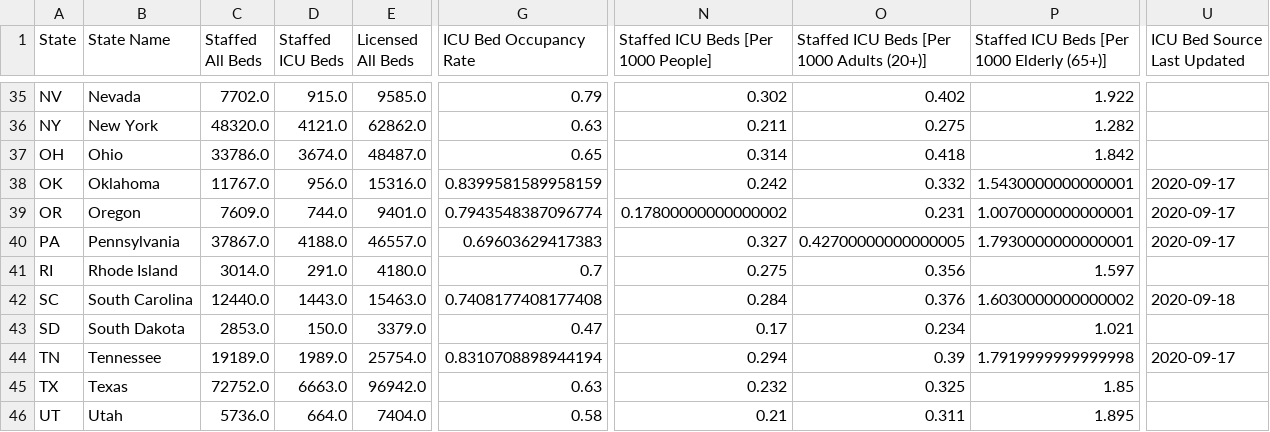
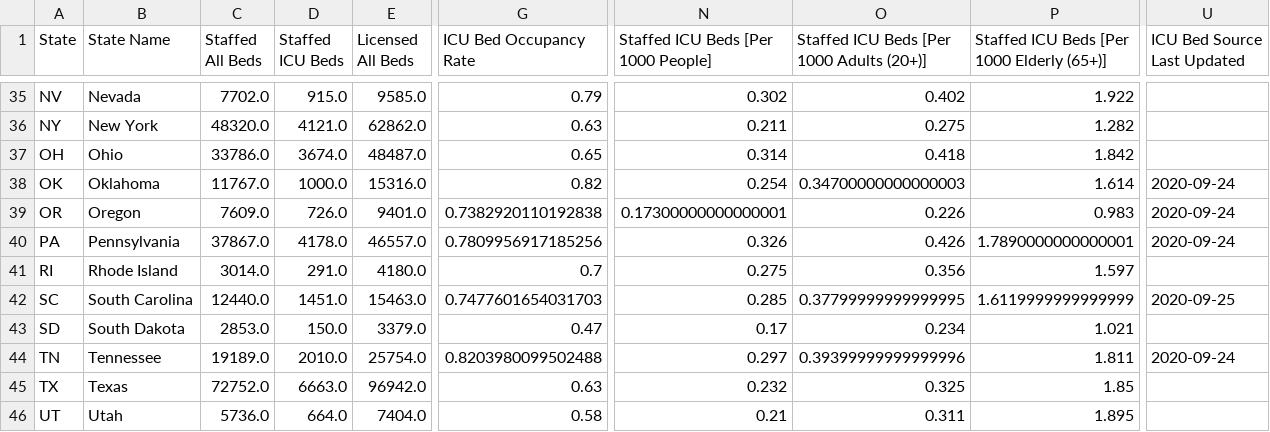
Before and after one commit to covidcaremap/covid19-healthsystemcapacity, a CSV file: data/published/us_healthcare_capacity-state-CovidCareMap.csv, drawn as a sheet; only a part is shown, gaps mark what is left out; the diff covers the shown part only; the diff names each change by its address in the sheet, - before the commit and + after, or states it on an @@ line.

```diff
--- a/data/published/us_healthcare_capacity-state-CovidCareMap.csv
+++ b/data/published/us_healthcare_capacity-state-CovidCareMap.csv
-D38 (Staffed ICU Beds): 956.0
+D38 (Staffed ICU Beds): 1000.0
-G38 (ICU Bed Occupancy Rate): 0.8399581589958159
+G38 (ICU Bed Occupancy Rate): 0.82
-N38: 0.242
+N38: 0.254
-O38: 0.332
+O38: 0.34700000000000003
-P38: 1.5430000000000001
+P38: 1.614
-U38:U40 (ICU Bed Source Last Updated): 2020-09-17
+U38:U40 (ICU Bed Source Last Updated): 2020-09-24
-D39 (Staffed ICU Beds): 744.0
+D39 (Staffed ICU Beds): 726.0
-G39 (ICU Bed Occupancy Rate): 0.7943548387096774
+G39 (ICU Bed Occupancy Rate): 0.7382920110192838
-N39: 0.17800000000000002
+N39: 0.17300000000000001
-O39: 0.231
+O39: 0.226
-P39: 1.0070000000000001
+P39: 0.983
-D40 (Staffed ICU Beds): 4188.0
+D40 (Staffed ICU Beds): 4178.0
-G40 (ICU Bed Occupancy Rate): 0.69603629417383
+G40 (ICU Bed Occupancy Rate): 0.7809956917185256
-N40: 0.327
+N40: 0.326
-O40: 0.42700000000000005
+O40: 0.426
-P40: 1.7930000000000001
+P40: 1.7890000000000001
-D42 (Staffed ICU Beds): 1443.0
+D42 (Staffed ICU Beds): 1451.0
-G42 (ICU Bed Occupancy Rate): 0.7408177408177408
+G42 (ICU Bed Occupancy Rate): 0.7477601654031703
-N42: 0.284
+N42: 0.285
-O42: 0.376
+O42: 0.37799999999999995
-P42: 1.6030000000000002
+P42: 1.6119999999999999
-U42 (ICU Bed Source Last Updated): 2020-09-18
+U42 (ICU Bed Source Last Updated): 2020-09-25
-D44 (Staffed ICU Beds): 1989.0
+D44 (Staffed ICU Beds): 2010.0
-G44 (ICU Bed Occupancy Rate): 0.8310708898944194
+G44 (ICU Bed Occupancy Rate): 0.8203980099502488
-N44: 0.294
+N44: 0.297
-O44: 0.39
+O44: 0.39399999999999996
-P44: 1.7919999999999998
+P44: 1.811
-U44 (ICU Bed Source Last Updated): 2020-09-17
+U44 (ICU Bed Source Last Updated): 2020-09-24
```
Also changed, not shown: 88 edited cells elsewhere in this file, data/published/us_healthcare_capacity-county-CovidCareMap.csv, data/published/us_healthcare_capacity-hrr-CovidCareMap.csv, 14 other files.
